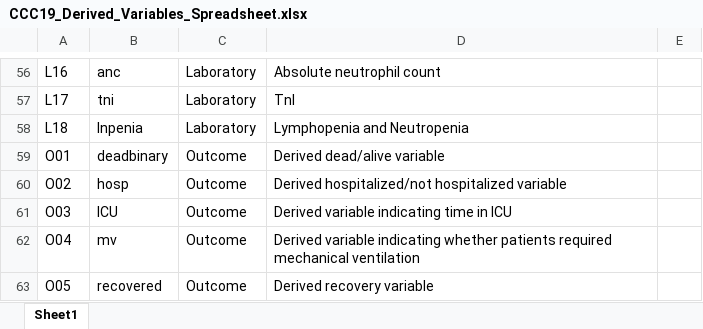
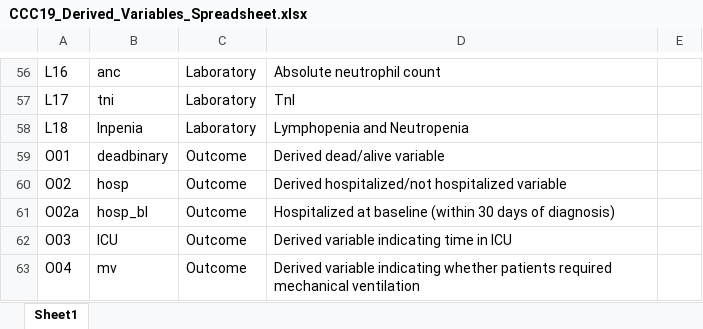
Before and after one commit to covidncancer/CCC19_dictionary, an Excel workbook: CCC19_Derived_Variables_Spreadsheet.xlsx, sheet Sheet1, drawn as a sheet; only a part is shown, gaps mark what is left out; the shorter side is filled out with more unchanged rows; values as stored, in another font and other column widths than the file's, no borders; table styles not drawn; the diff names each change by its address in the sheet, - before the commit and + after, or states it on an @@ line.

Commit message:
Add a hospitalized at baseline derived variable

```diff
--- a/CCC19_Derived_Variables_Spreadsheet.xlsx (sheet Sheet1)
+++ b/CCC19_Derived_Variables_Spreadsheet.xlsx (sheet Sheet1)
+row 61: O02a | hosp_bl | Outcome | Hospitalized at baseline (within 30 days of diagnosis)
```
Also changed, not shown: 1 other file.
